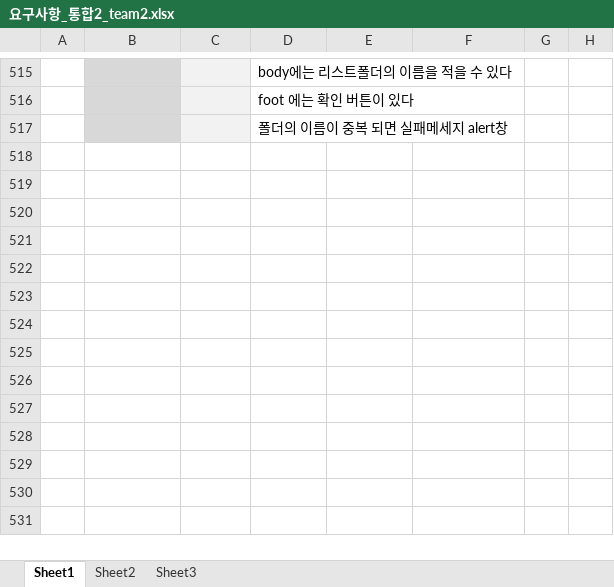
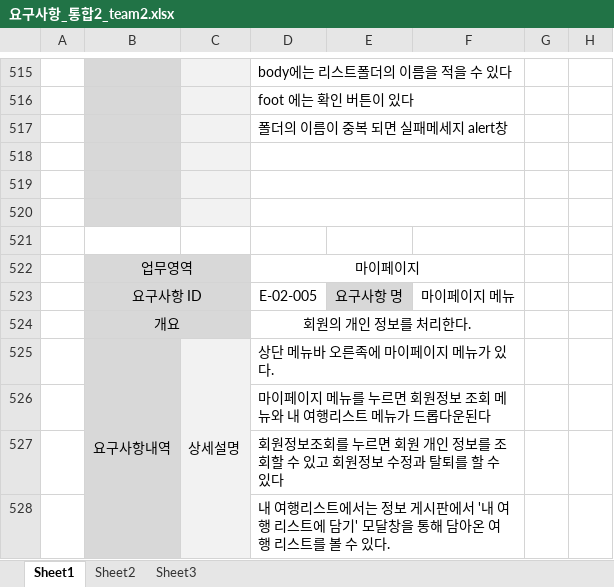
Before and after one commit to uckjae/2TeamFinal, an Excel workbook: doc/요구사항정의서 및 명세서/요구사항_통합2_team2.xlsx, sheet Sheet1, drawn as a sheet; only a part is shown, gaps mark what is left out; values as stored, in another font and other column widths than the file's, no borders; the diff names each change by its address in the sheet, - before the commit and + after, or states it on an @@ line.

```diff
--- a/doc/요구사항정의서 및 명세서/요구사항_통합2_team2.xlsx (sheet Sheet1)
+++ b/doc/요구사항정의서 및 명세서/요구사항_통합2_team2.xlsx (sheet Sheet1)
+row 518: (empty)
+row 519: (empty)
+row 520: (empty)
+row 521: (empty)
+row 522:  | 업무영역 |  | 마이페이지
+row 523:  | 요구사항 ID |  | E-02-005 | 요구사항 명 | 마이페이지 메뉴
+row 524:  | 개요 |  | 회원의 개인 정보를 처리한다.
+row 525:  | 요구사항내역 | 상세설명 | 상단 메뉴바 오른족에 마이페이지 메뉴가 있다.
+row 526:  |  |  | 마이페이지 메뉴를 누르면 회원정보 조회 메뉴와 내 여행리스트 메뉴가 드롭다운된다
+row 527:  |  |  | 회원정보조회를 누르면 회원 개인 정보를 조회할 수 있고 회원정보 수정과 탈퇴를 할 수 있다
+row 528:  |  |  | 내 여행리스트에서는 정보 게시판에서 '내 여행 리스트에 담기' 모달창을 통해 담아온 여행 리스트를 볼 수 있다.
```
Also changed, not shown: doc/기타문서/ToDo 관리.xlsx, 1 other file.
